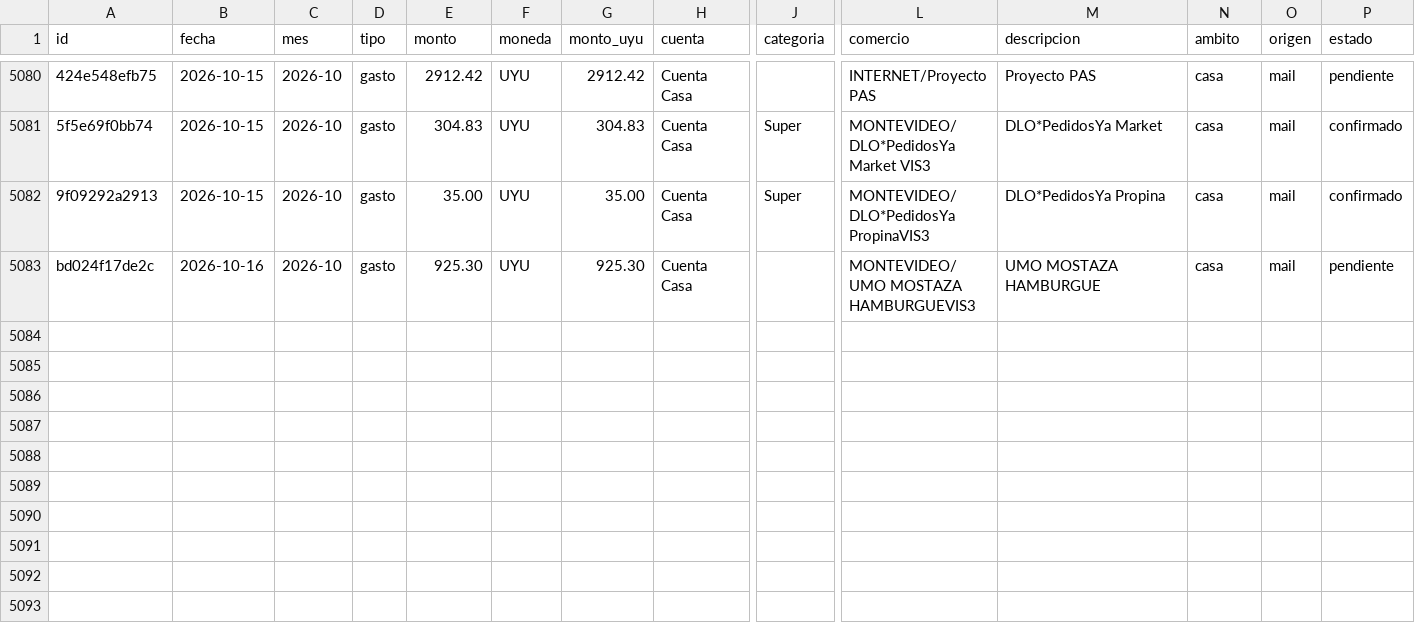
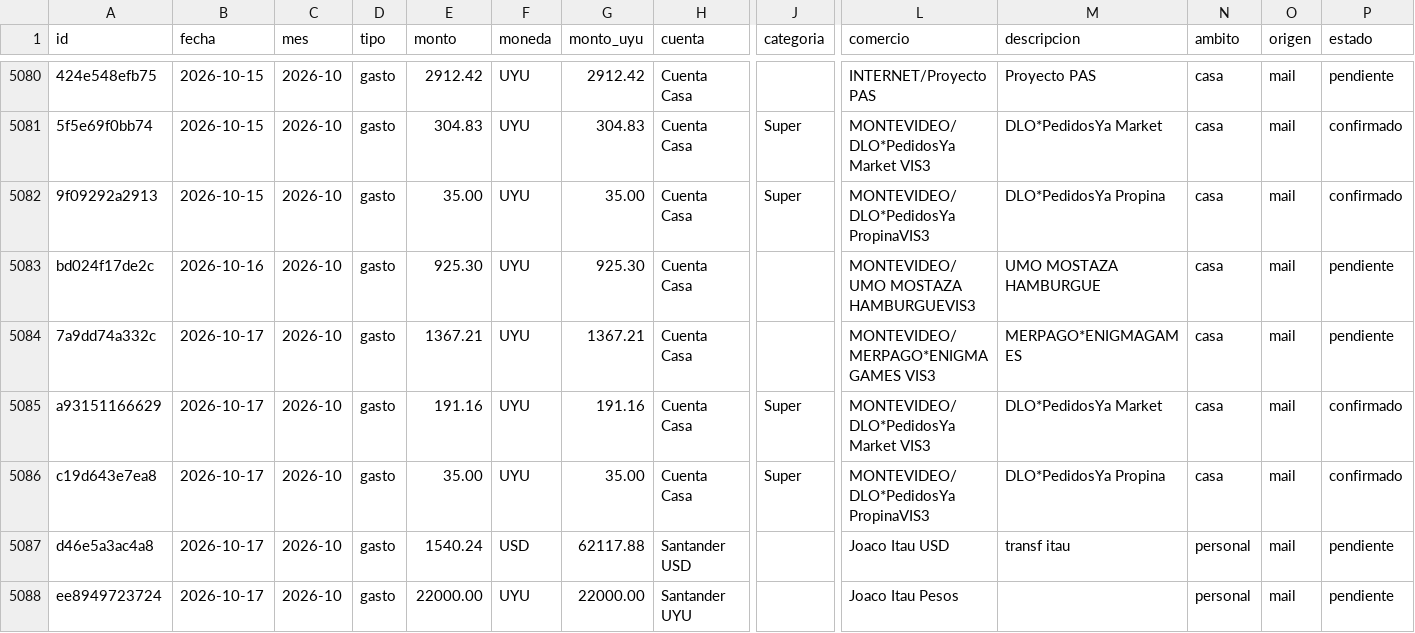
Before and after one commit to joacoguerrae/registro-gastos, a CSV file: data/ledger.csv, drawn as a sheet; only a part is shown, gaps mark what is left out; rows hold the shown columns only; the diff names each change by its address in the sheet, - before the commit and + after, or states it on an @@ line.

```diff
--- a/data/ledger.csv
+++ b/data/ledger.csv
+row 5084: 7a9dd74a332c | 2026-10-17 | 2026-10 | gasto | 1367.21 | UYU | 1367.21 | Cuenta Casa |  | MONTEVIDEO/MERPAGO*ENIGMAGAMES VIS3 | MERPAGO*ENIGMAGAMES | casa | mail | pendiente
+row 5085: a93151166629 | 2026-10-17 | 2026-10 | gasto | 191.16 | UYU | 191.16 | Cuenta Casa | Super | MONTEVIDEO/DLO*PedidosYa Market VIS3 | DLO*PedidosYa Market | casa | mail | confirmado
+row 5086: c19d643e7ea8 | 2026-10-17 | 2026-10 | gasto | 35.00 | UYU | 35.00 | Cuenta Casa | Super | MONTEVIDEO/DLO*PedidosYa PropinaVIS3 | DLO*PedidosYa Propina | casa | mail | confirmado
+row 5087: d46e5a3ac4a8 | 2026-10-17 | 2026-10 | gasto | 1540.24 | USD | 62117.88 | Santander USD |  | Joaco Itau USD | transf itau | personal | mail | pendiente
+row 5088: ee8949723724 | 2026-10-17 | 2026-10 | gasto | 22000.00 | UYU | 22000.00 | Santander UYU |  | Joaco Itau Pesos |  | personal | mail | pendiente
```
Also changed, not shown: data/cierre_casa.csv, data/pendientes.csv, 13 other files.
